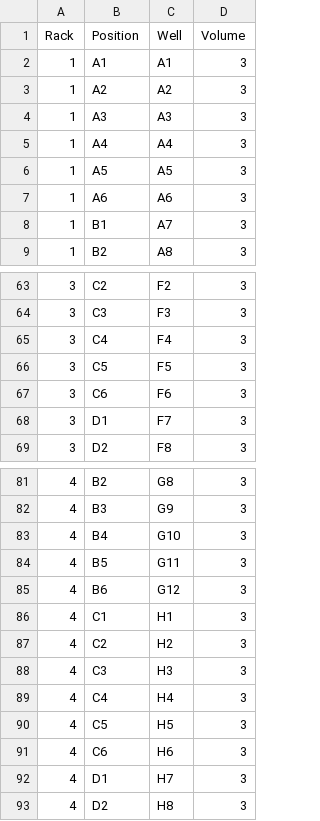
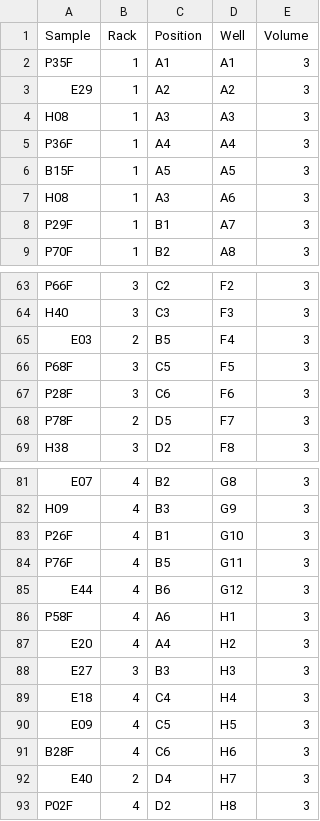
Before and after one commit to anttonalberdi/EvoGenOT, a CSV file: Transfers_aliquots/2ml_to_96plate_map.csv, drawn as a sheet; only a part is shown, gaps mark what is left out; addresses are those after the commit; the diff names each change by its address in the sheet, - before the commit and + after, or states it on an @@ line.

```diff
--- a/Transfers_aliquots/2ml_to_96plate_map.csv
+++ b/Transfers_aliquots/2ml_to_96plate_map.csv
+column A (Sample), rows 2-9: P35F | E29 | H08 | P36F | B15F | H08 | P29F | P70F; rows 63-69: P66F | H40 | E03 | P68F | P28F | P78F | H38; rows 81-93: E07 | H09 | P26F | P76F | E44 | P58F | E20 | E27 | E18 | E09 | B28F | E40 | P02F
-C7 (Position): A6
+C7 (Position): A3
-B65 (Rack): 3
+B65 (Rack): 2
-C65 (Position): C4
+C65 (Position): B5
-B68 (Rack): 3
+B68 (Rack): 2
-C68 (Position): D1
+C68 (Position): D5
-C83 (Position): B4
+C83 (Position): B1
-C86 (Position): C1
+C86 (Position): A6
-C87 (Position): C2
+C87 (Position): A4
-B88 (Rack): 4
+B88 (Rack): 3
-C88 (Position): C3
+C88 (Position): B3
-B92 (Rack): 4
+B92 (Rack): 2
-C92 (Position): D1
+C92 (Position): D4
```
Also changed, not shown: 1 other file.
